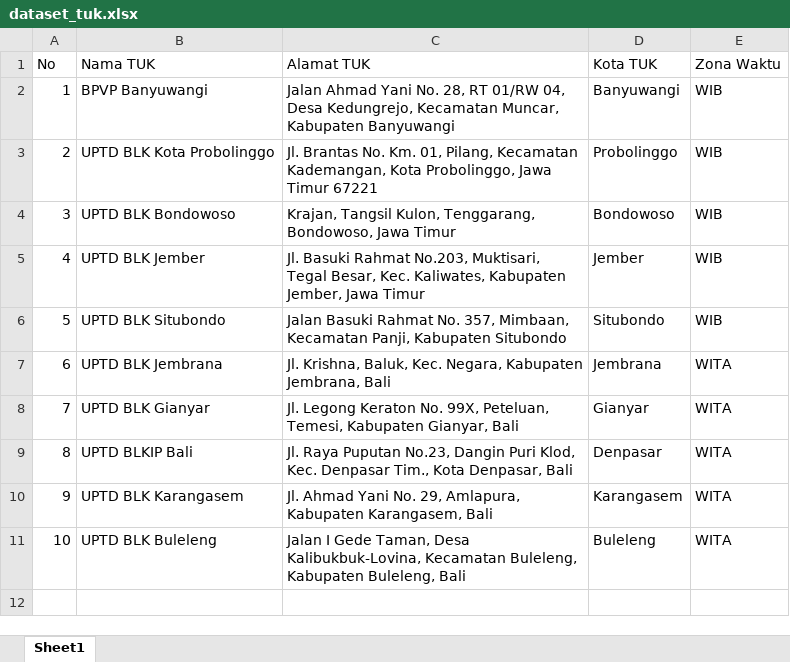
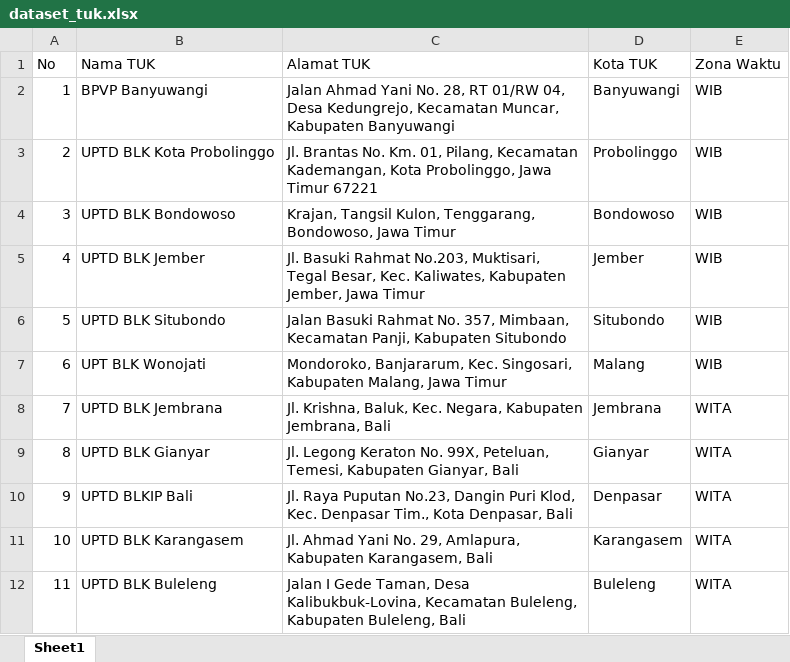
Before and after one commit to dimasip7/Otomatisasi-BAUJK, an Excel workbook: dataset_tuk.xlsx, sheet Sheet1, drawn as a sheet; values as stored, in another font and other column widths than the file's, no borders; addresses are those after the commit; the diff names each change by its address in the sheet, - before the commit and + after, or states it on an @@ line.

Commit message:
update dataset tuk

```diff
--- a/dataset_tuk.xlsx (sheet Sheet1)
+++ b/dataset_tuk.xlsx (sheet Sheet1)
+row 7: 6 | UPT BLK Wonojati | Mondoroko, Banjararum, Kec. Singosari, Kabupaten Malang, Jawa Timur | Malang | WIB
@@ column A (No) renumbered from row 8 down @@
```
Also changed, not shown: 1 other file.
